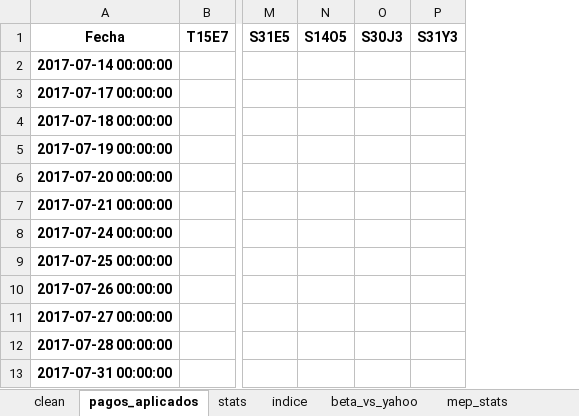
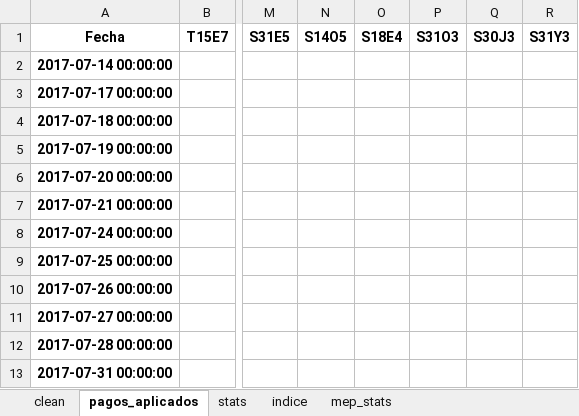
Before and after one commit to mishakura/quant, an Excel workbook: cme/tasafija/tasa_cme.xlsx, sheet pagos_aplicados, drawn as a sheet; only a part is shown, gaps mark what is left out; values as stored, in another font and other column widths than the file's, no borders; the diff names each change by its address in the sheet, - before the commit and + after, or states it on an @@ line.

```diff
--- a/cme/tasafija/tasa_cme.xlsx (sheet pagos_aplicados)
+++ b/cme/tasafija/tasa_cme.xlsx (sheet pagos_aplicados)
-sheet tab: beta_vs_yahoo
+column O, row 1: S18E4
+column P, row 1: S31O3
```
Also changed, not shown: sheet indice, sheet stats, sheet clean, sheet mep_stats, cme/bonares/bonares_cme.xlsx, cme/on/on_cashflows.xlsx, 27 other files.
